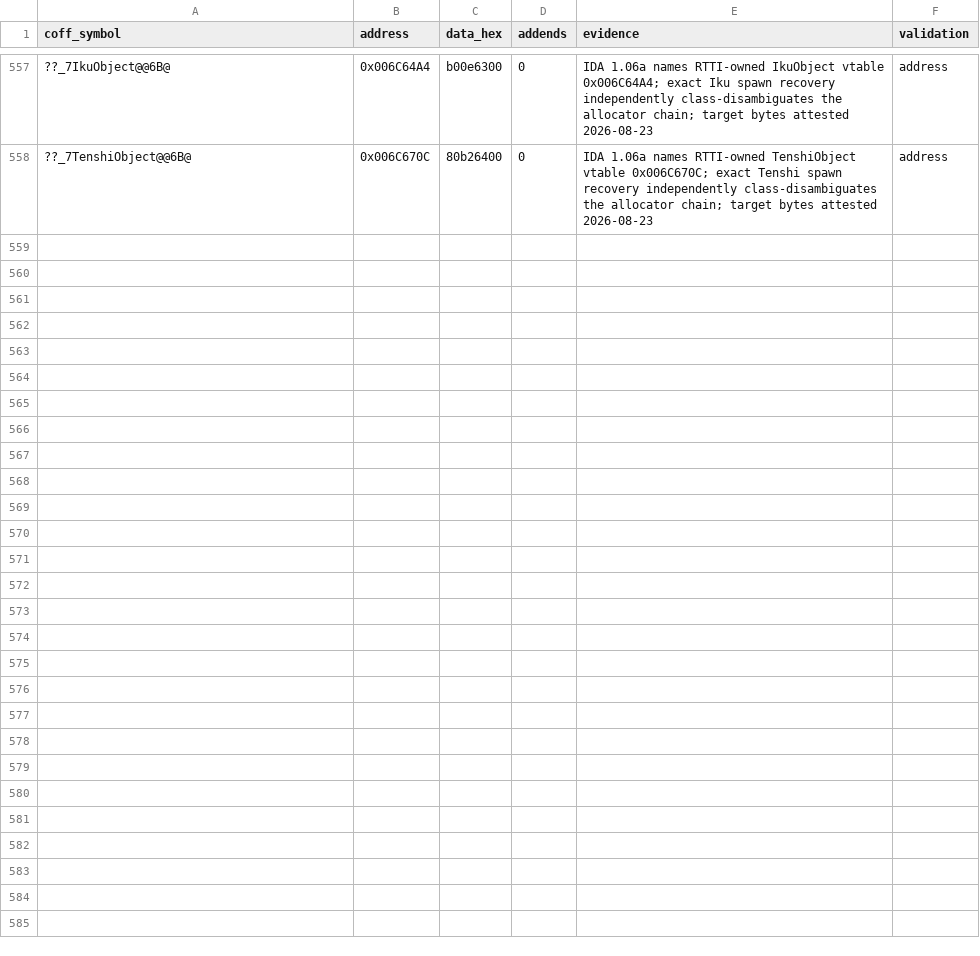
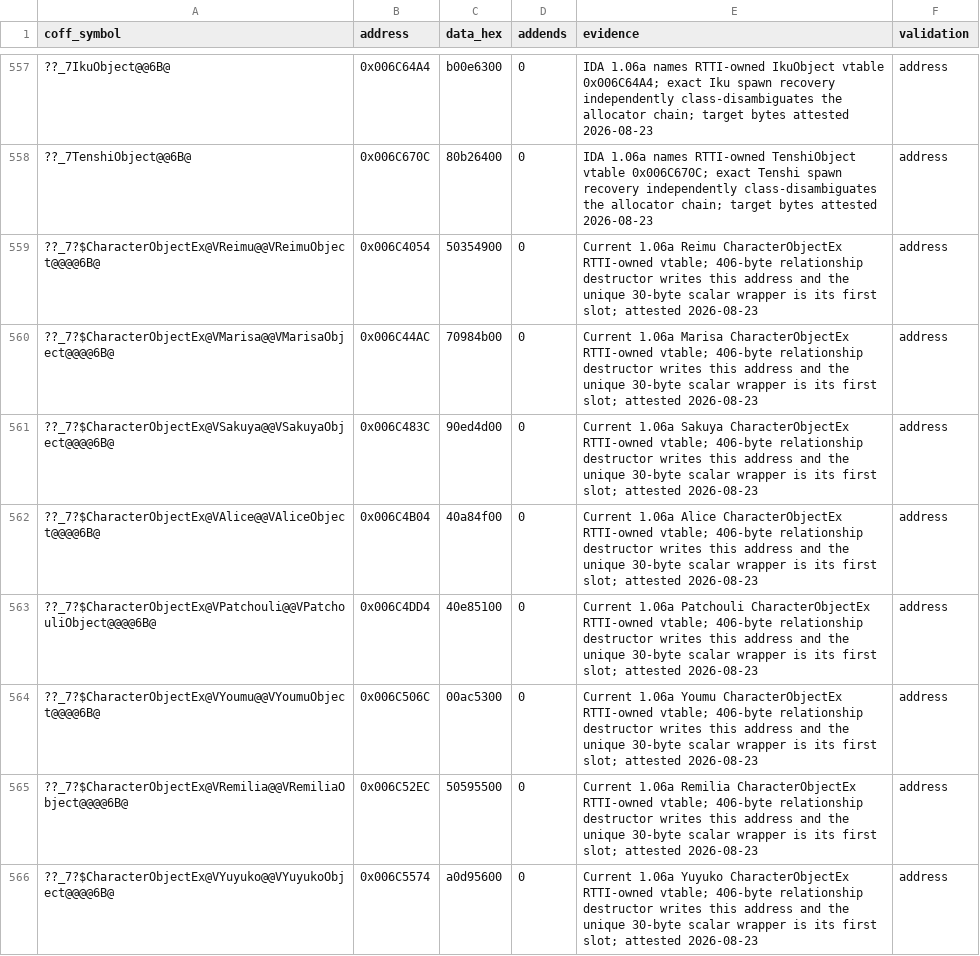
Before and after one commit to N0zoM1z0/th105, a CSV file: config/reccmp-relocations.csv, drawn as a sheet; only a part is shown, gaps mark what is left out; the diff covers the shown part only; the diff names each change by its address in the sheet, - before the commit and + after, or states it on an @@ line.

Commit message:
gpt-web: recover roster CharacterObjectEx lifetimes

```diff
--- a/config/reccmp-relocations.csv
+++ b/config/reccmp-relocations.csv
+row 559: ??_7?$CharacterObjectEx@VReimu@@VReimuObject@@@@6B@ | 0x006C4054 | 50354900 | 0 | Current 1.06a Reimu CharacterObjectEx RTTI-owned vtable; 406-byte relationship destructor writes this address and the unique 30-byte scalar wrapper is its first slot; attested 2026-08-23 | address
+row 560: ??_7?$CharacterObjectEx@VMarisa@@VMarisaObject@@@@6B@ | 0x006C44AC | 70984b00 | 0 | Current 1.06a Marisa CharacterObjectEx RTTI-owned vtable; 406-byte relationship destructor writes this address and the unique 30-byte scalar wrapper is its first slot; attested 2026-08-23 | address
+row 561: ??_7?$CharacterObjectEx@VSakuya@@VSakuyaObject@@@@6B@ | 0x006C483C | 90ed4d00 | 0 | Current 1.06a Sakuya CharacterObjectEx RTTI-owned vtable; 406-byte relationship destructor writes this address and the unique 30-byte scalar wrapper is its first slot; attested 2026-08-23 | address
+row 562: ??_7?$CharacterObjectEx@VAlice@@VAliceObject@@@@6B@ | 0x006C4B04 | 40a84f00 | 0 | Current 1.06a Alice CharacterObjectEx RTTI-owned vtable; 406-byte relationship destructor writes this address and the unique 30-byte scalar wrapper is its first slot; attested 2026-08-23 | address
+row 563: ??_7?$CharacterObjectEx@VPatchouli@@VPatchouliObject@@@@6B@ | 0x006C4DD4 | 40e85100 | 0 | Current 1.06a Patchouli CharacterObjectEx RTTI-owned vtable; 406-byte relationship destructor writes this address and the unique 30-byte scalar wrapper is its first slot; attested 2026-08-23 | address
+row 564: ??_7?$CharacterObjectEx@VYoumu@@VYoumuObject@@@@6B@ | 0x006C506C | 00ac5300 | 0 | Current 1.06a Youmu CharacterObjectEx RTTI-owned vtable; 406-byte relationship destructor writes this address and the unique 30-byte scalar wrapper is its first slot; attested 2026-08-23 | address
+row 565: ??_7?$CharacterObjectEx@VRemilia@@VRemiliaObject@@@@6B@ | 0x006C52EC | 50595500 | 0 | Current 1.06a Remilia CharacterObjectEx RTTI-owned vtable; 406-byte relationship destructor writes this address and the unique 30-byte scalar wrapper is its first slot; attested 2026-08-23 | address
+row 566: ??_7?$CharacterObjectEx@VYuyuko@@VYuyukoObject@@@@6B@ | 0x006C5574 | a0d95600 | 0 | Current 1.06a Yuyuko CharacterObjectEx RTTI-owned vtable; 406-byte relationship destructor writes this address and the unique 30-byte scalar wrapper is its first slot; attested 2026-08-23 | address
```
Also changed, not shown: 7 added rows elsewhere in this file, config/function-origins.csv, config/implemented.csv, 11 other files.
